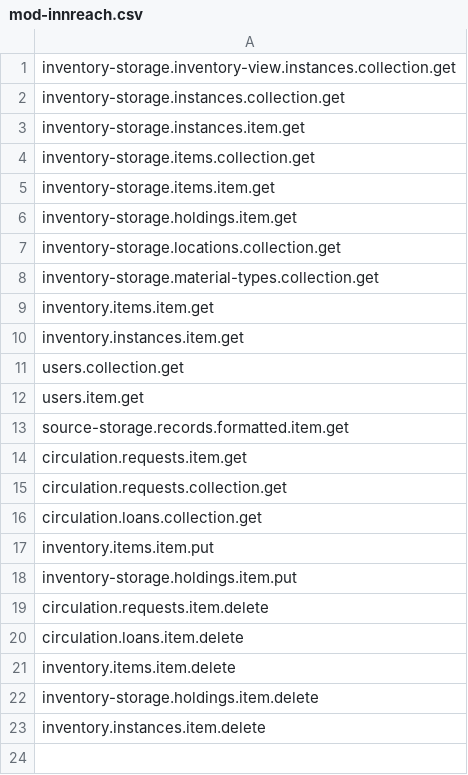
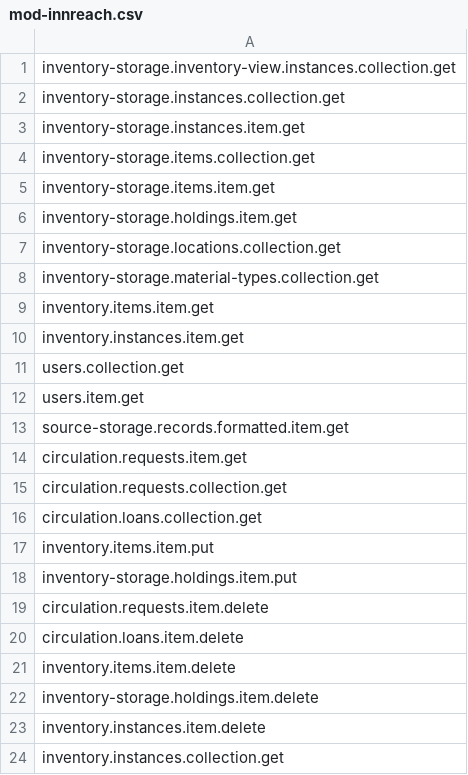
Before and after one commit to folio-org/mod-inn-reach, a CSV file: src/main/resources/permissions/mod-innreach.csv, drawn as a sheet; the diff names each change by its address in the sheet, - before the commit and + after, or states it on an @@ line.

```diff
--- a/src/main/resources/permissions/mod-innreach.csv
+++ b/src/main/resources/permissions/mod-innreach.csv
+row 24: inventory.instances.collection.get
```
Also changed, not shown: 10 other files.
